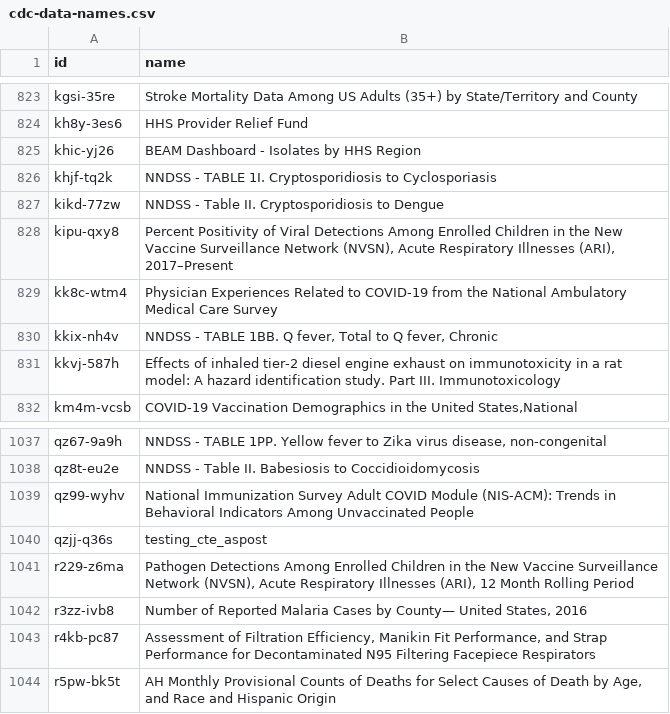
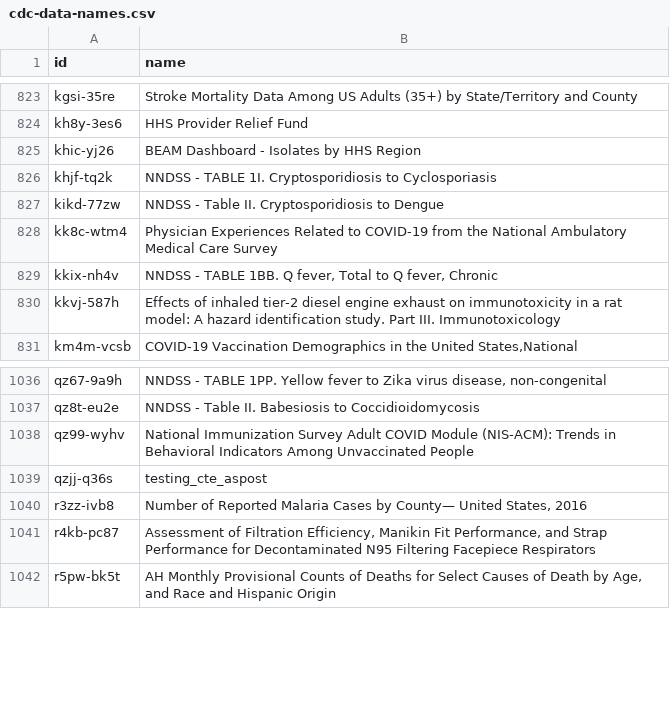
Before and after one commit to jemory/cdc-data-changes, a CSV file: exported_data/cdc-data-names.csv, drawn as a sheet; only a part is shown, gaps mark what is left out; the diff names each change by its address in the sheet, - before the commit and + after, or states it on an @@ line.

```diff
--- a/exported_data/cdc-data-names.csv
+++ b/exported_data/cdc-data-names.csv
-row 828: kipu-qxy8 | Percent Positivity of Viral Detections Among Enrolled Children in the New Vaccine Surveillance Network (NVSN), Acute Respiratory Illnesses (ARI), 2017–Present
-row 1041: r229-z6ma | Pathogen Detections Among Enrolled Children in the New Vaccine Surveillance Network (NVSN), Acute Respiratory Illnesses (ARI), 12 Month Rolling Period
```
Also changed, not shown: 3 other files.
